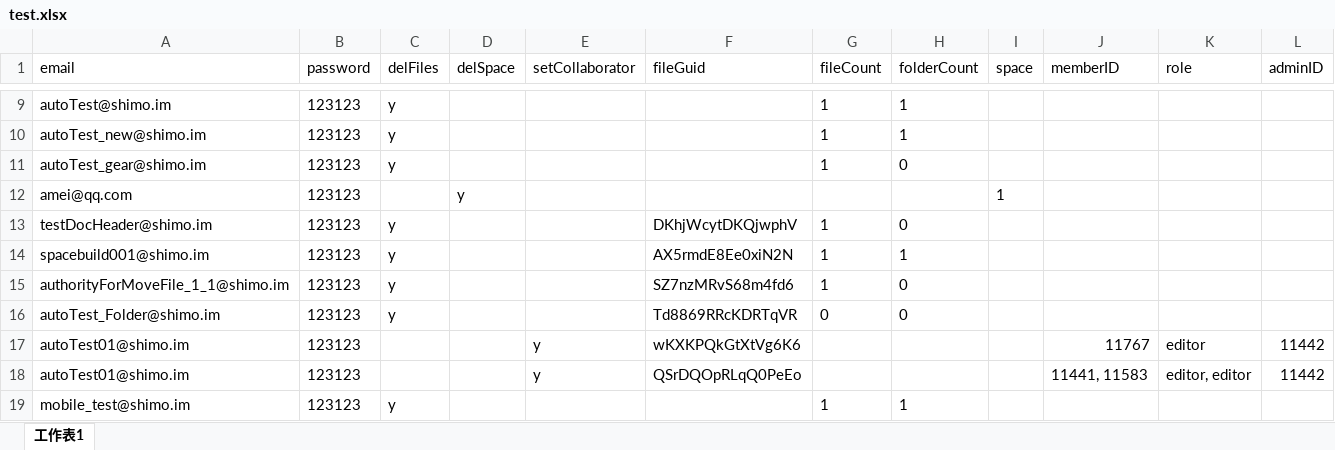
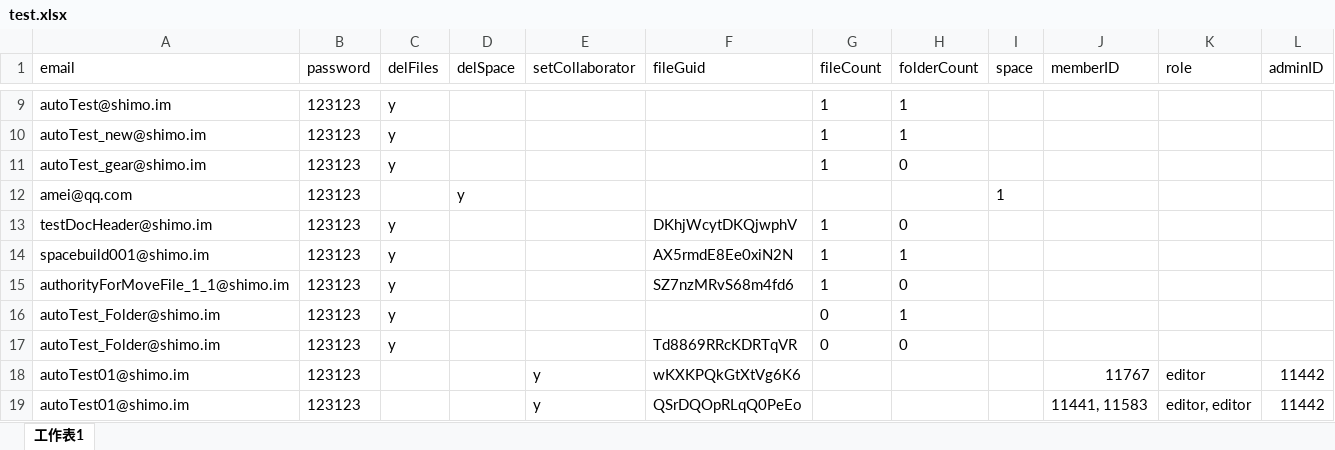
Before and after one commit to Dota2Reborn/shimo_api, an Excel workbook: src/main/resources/file/test.xlsx, sheet 工作表1, drawn as a sheet; only a part is shown, gaps mark what is left out; the shorter side is filled out with more unchanged rows; values as stored, in another font and other column widths than the file's, no borders; the diff names each change by its address in the sheet, - before the commit and + after, or states it on an @@ line.

Commit message:
update

```diff
--- a/src/main/resources/file/test.xlsx (sheet 工作表1)
+++ b/src/main/resources/file/test.xlsx (sheet 工作表1)
+row 16: autoTest_Folder@shimo.im | 123123 | y |  |  |  | 0 | 1
```
